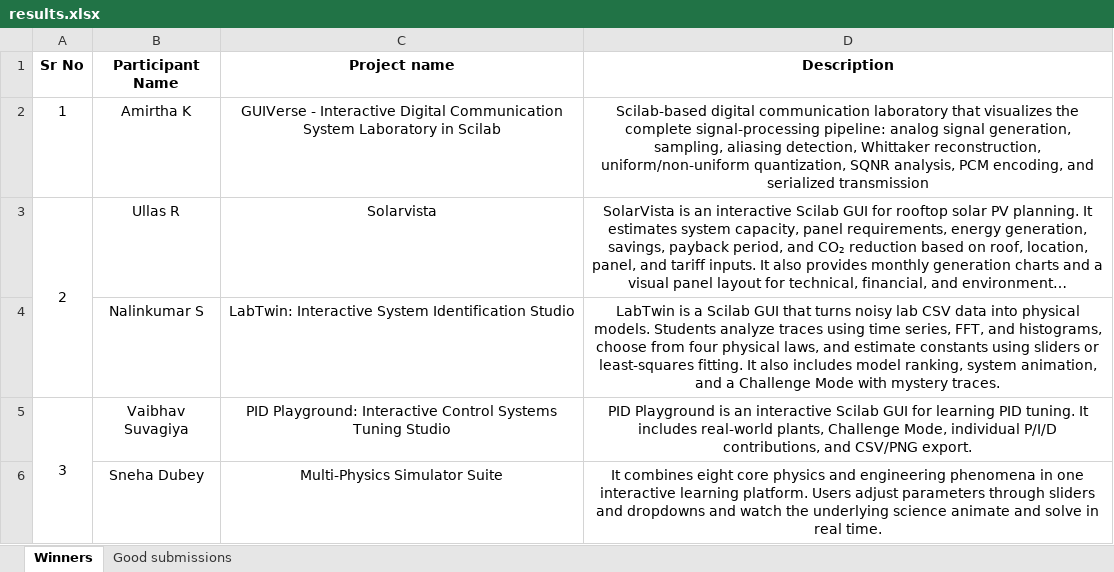
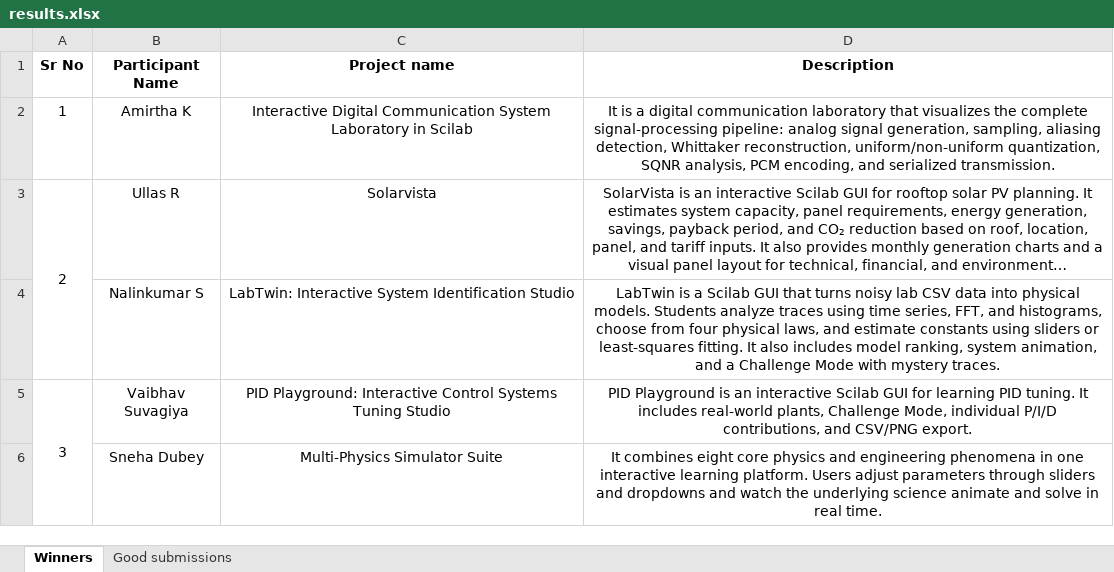
Before and after one commit to FOSSEE/scilab_gui_hackathon, an Excel workbook: src/data/results.xlsx, sheet Winners, drawn as a sheet; long unchanged cells end in …; values as stored, in another font and other column widths than the file's, no borders; charts and pictures not drawn; the diff names each change by its address in the sheet, - before the commit and + after, or states it on an @@ line.

```diff
--- a/src/data/results.xlsx (sheet Winners)
+++ b/src/data/results.xlsx (sheet Winners)
-C2 (Project name): GUIVerse - Interactive Digital…
+C2 (Project name): Interactive Digital…
-D2 (Description): Scilab-based digital communication laboratory that visualizes the complete signal-processing pipeline: analog signal generation, sampling, aliasing detection, Whittaker reconstruction, uniform/non-uniform quantization, SQNR analysis, PCM encoding, and serialized transmission
+D2 (Description): It is a digital communication laboratory that visualizes the complete signal-processing pipeline: analog signal generation, sampling, aliasing detection, Whittaker reconstruction, uniform/non-uniform quantization, SQNR analysis, PCM encoding, and serialized transmission.
```
Also changed, not shown: sheet Good submissions.
